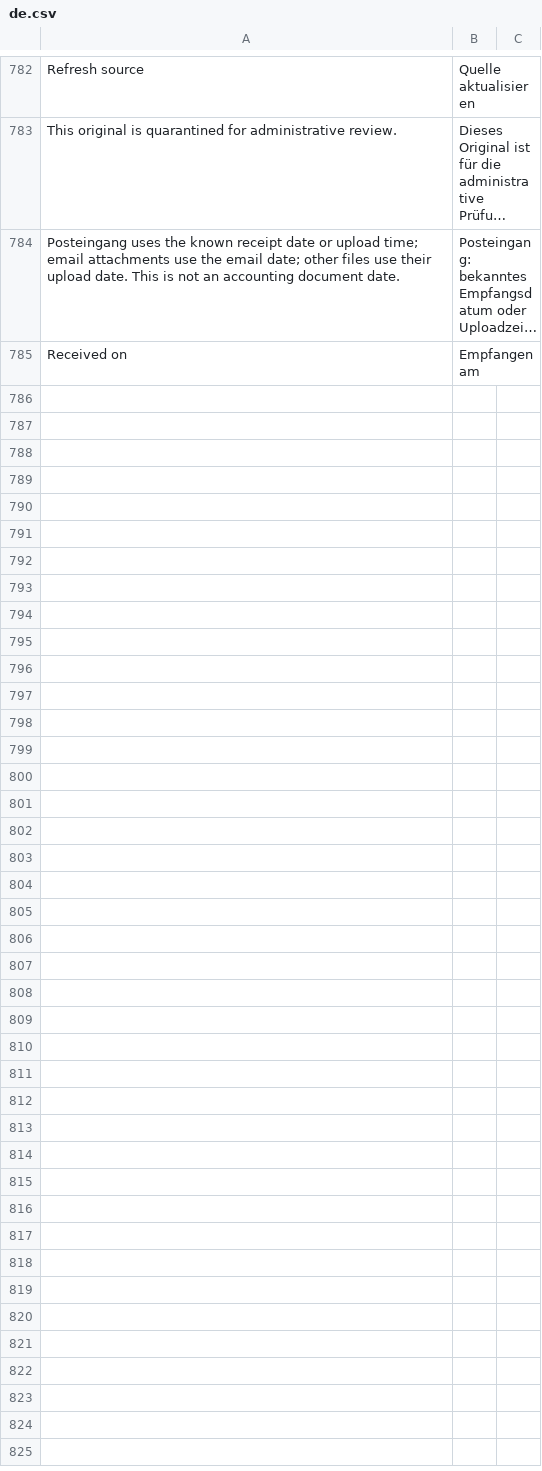
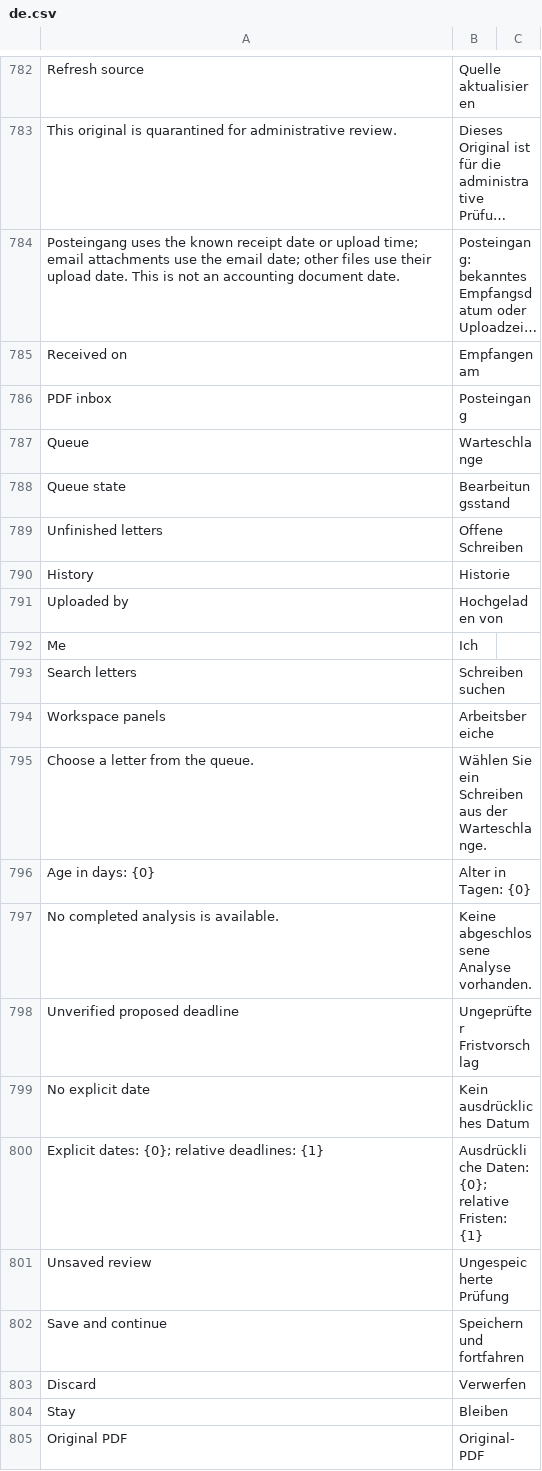
Before and after one commit to nsivtsev/kanzlei-erp, a CSV file: kanzlei_erp/translations/de.csv, drawn as a sheet; only a part is shown, gaps mark what is left out; long unchanged cells end in …; the diff covers the shown part only; the diff names each change by its address in the sheet, - before the commit and + after, or states it on an @@ line.

```diff
--- a/kanzlei_erp/translations/de.csv
+++ b/kanzlei_erp/translations/de.csv
+row 786: PDF inbox | Posteingang
+row 787: Queue | Warteschlange
+row 788: Queue state | Bearbeitungsstand
+row 789: Unfinished letters | Offene Schreiben
+row 790: History | Historie
+row 791: Uploaded by | Hochgeladen von
+row 792: Me | Ich
+row 793: Search letters | Schreiben suchen
+row 794: Workspace panels | Arbeitsbereiche
+row 795: Choose a letter from the queue. | Wählen Sie ein Schreiben aus der Warteschlange.
+row 796: Age in days: {0} | Alter in Tagen: {0}
+row 797: No completed analysis is available. | Keine abgeschlossene Analyse vorhanden.
+row 798: Unverified proposed deadline | Ungeprüfter Fristvorschlag
+row 799: No explicit date | Kein ausdrückliches Datum
+row 800: Explicit dates: {0}; relative deadlines: {1} | Ausdrückliche Daten: {0}; relative Fristen: {1}
+row 801: Unsaved review | Ungespeicherte Prüfung
+row 802: Save and continue | Speichern und fortfahren
+row 803: Discard | Verwerfen
+row 804: Stay | Bleiben
+row 805: Original PDF | Original-PDF
```
Also changed, not shown: 17 added rows elsewhere in this file, kanzlei_erp/translations/ru.csv, 22 other files.
